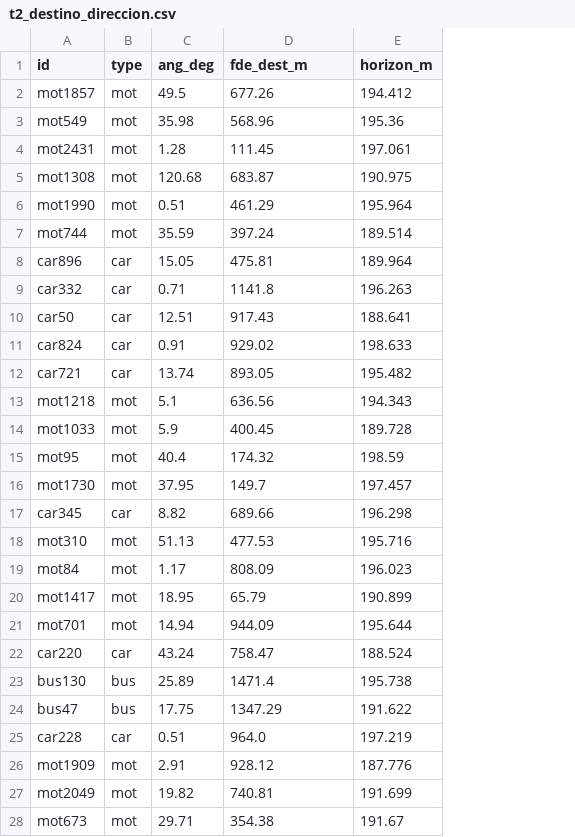
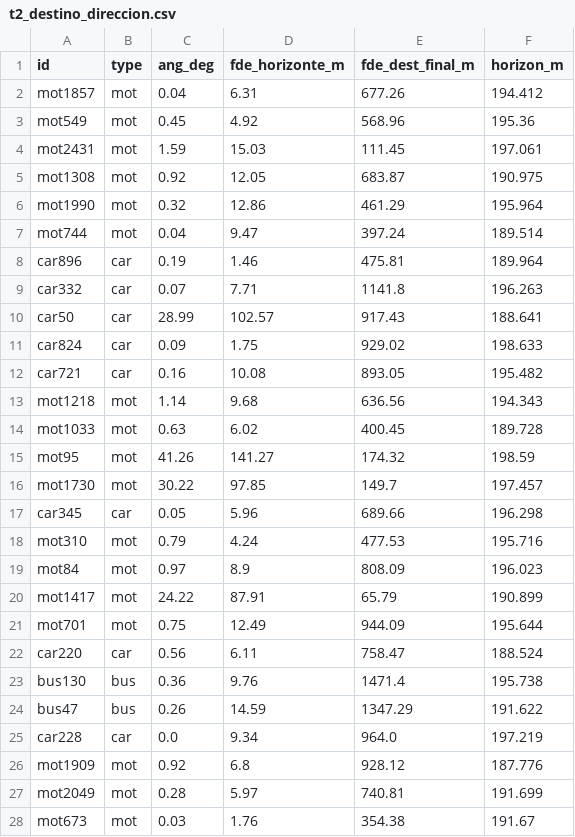
Before and after one commit to englergz/NomadaAI, a CSV file: services/api/artifacts/eval/t2_destino_direccion.csv, drawn as a sheet; only a part is shown; addresses are those after the commit; the diff covers the shown part only; the diff names each change by its address in the sheet, - before the commit and + after, or states it on an @@ line.

Commit message:
T2: retracta el 65 por ciento (error de definicion, arcos no emparejados); con horizonte emparejado da 90.0% y coincide con el 91.6% del auditor

```diff
--- a/services/api/artifacts/eval/t2_destino_direccion.csv
+++ b/services/api/artifacts/eval/t2_destino_direccion.csv
+column D (fde_horizonte_m), rows 2-28: 6.31 | 4.92 | 15.03 | 12.05 | 12.86 | 9.47 | 1.46 | 7.71 | 102.57 | 1.75 | 10.08 | 9.68 | 6.02 | 141.27 | 97.85 | 5.96 | 4.24 | 8.9 | 87.91 | 12.49 | 6.11 | 9.76 | 14.59 | 9.34 | 6.8 | 5.97 | 1.76
-E1: fde_dest_m
+E1: fde_dest_final_m
-C2 (ang_deg): 49.5
+C2 (ang_deg): 0.04
-C3 (ang_deg): 35.98
+C3 (ang_deg): 0.45
-C4 (ang_deg): 1.28
+C4 (ang_deg): 1.59
-C5 (ang_deg): 120.68
+C5 (ang_deg): 0.92
-C6 (ang_deg): 0.51
+C6 (ang_deg): 0.32
-C7 (ang_deg): 35.59
+C7 (ang_deg): 0.04
-C8 (ang_deg): 15.05
+C8 (ang_deg): 0.19
-C9 (ang_deg): 0.71
+C9 (ang_deg): 0.07
-C10 (ang_deg): 12.51
+C10 (ang_deg): 28.99
-C11 (ang_deg): 0.91
+C11 (ang_deg): 0.09
-C12 (ang_deg): 13.74
+C12 (ang_deg): 0.16
-C13 (ang_deg): 5.1
+C13 (ang_deg): 1.14
-C14 (ang_deg): 5.9
+C14 (ang_deg): 0.63
-C15 (ang_deg): 40.4
+C15 (ang_deg): 41.26
-C16 (ang_deg): 37.95
+C16 (ang_deg): 30.22
-C17 (ang_deg): 8.82
+C17 (ang_deg): 0.05
-C18 (ang_deg): 51.13
+C18 (ang_deg): 0.79
-C19 (ang_deg): 1.17
+C19 (ang_deg): 0.97
-C20 (ang_deg): 18.95
+C20 (ang_deg): 24.22
-C21 (ang_deg): 14.94
+C21 (ang_deg): 0.75
-C22 (ang_deg): 43.24
+C22 (ang_deg): 0.56
-C23 (ang_deg): 25.89
+C23 (ang_deg): 0.36
-C24 (ang_deg): 17.75
+C24 (ang_deg): 0.26
-C25 (ang_deg): 0.51
+C25 (ang_deg): 0.0
-C26 (ang_deg): 2.91
+C26 (ang_deg): 0.92
-C27 (ang_deg): 19.82
+C27 (ang_deg): 0.28
-C28 (ang_deg): 29.71
+C28 (ang_deg): 0.03
```
Also changed, not shown: 72 edited cells elsewhere in this file, 3 other files.
